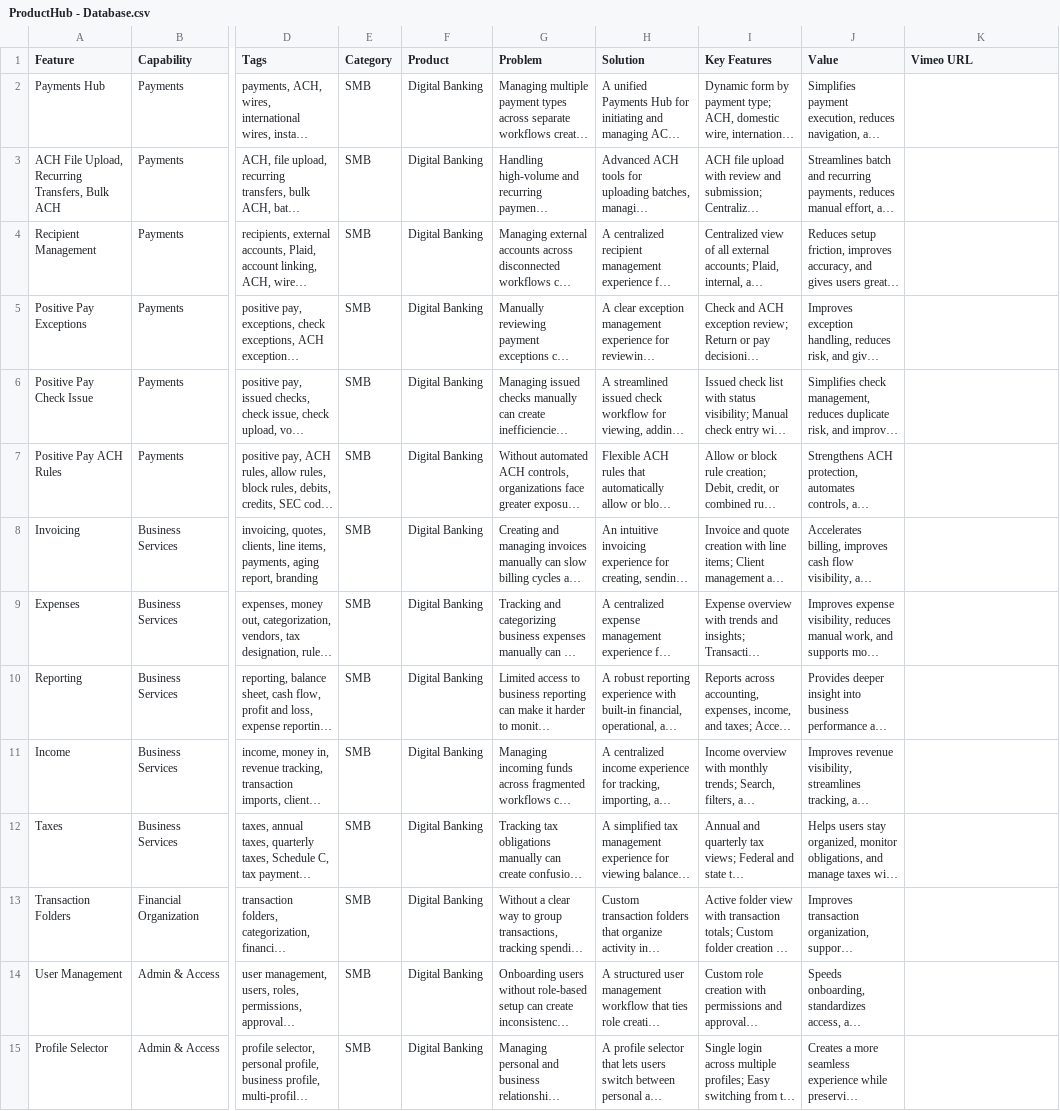
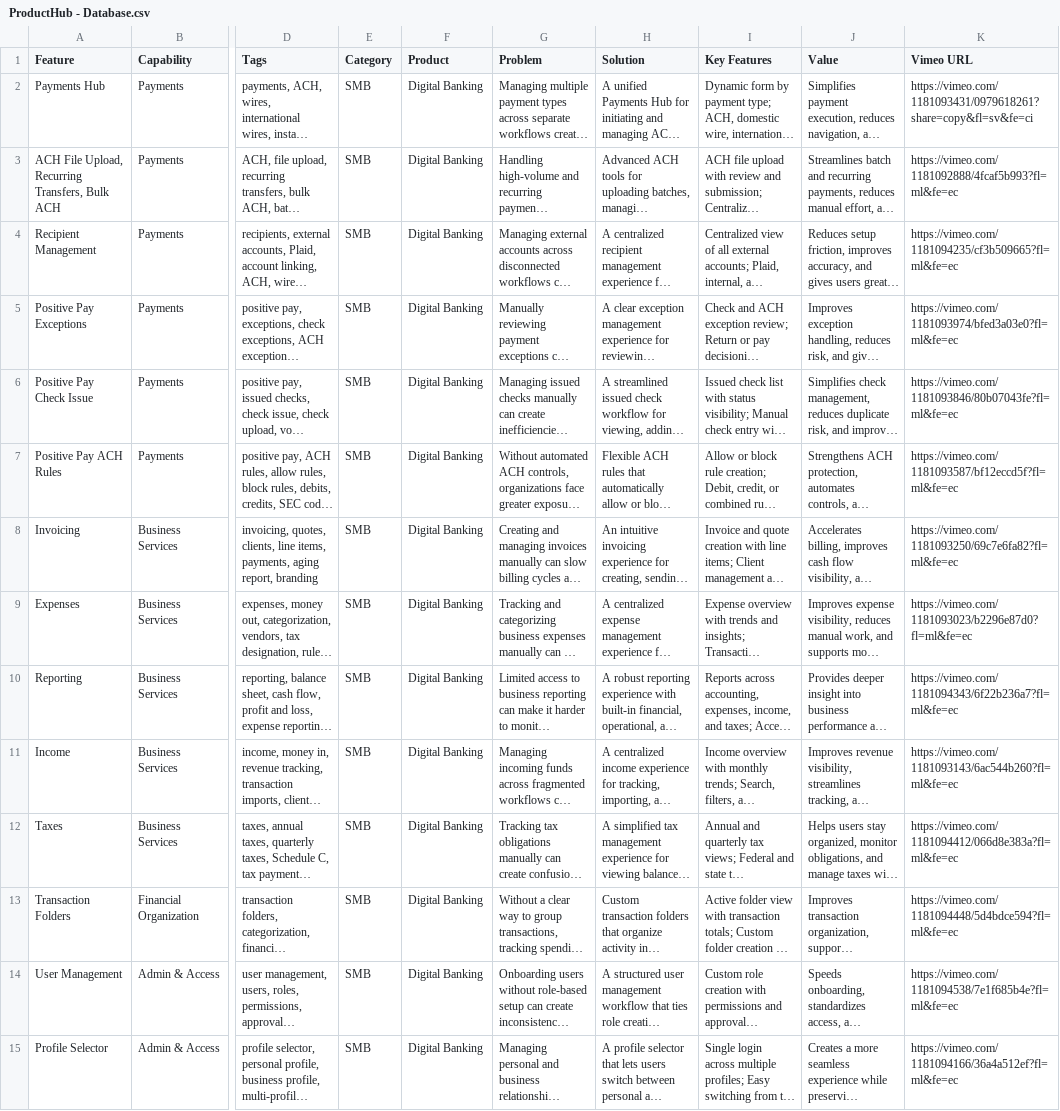
Before and after one commit to 132-cloud/product, a CSV file: ProductHub - Database.csv, drawn as a sheet; only a part is shown, gaps mark what is left out; long unchanged cells end in …; the diff names each change by its address in the sheet, - before the commit and + after, or states it on an @@ line.

```diff
--- a/ProductHub - Database.csv
+++ b/ProductHub - Database.csv
-K2 (Vimeo URL): (empty)
+K2 (Vimeo URL): https://vimeo.com/1181093431/0979618261?share=copy&fl=sv&fe=ci
-K3 (Vimeo URL): (empty)
+K3 (Vimeo URL): https://vimeo.com/1181092888/4fcaf5b993?fl=ml&fe=ec
-K4 (Vimeo URL): (empty)
+K4 (Vimeo URL): https://vimeo.com/1181094235/cf3b509665?fl=ml&fe=ec
-K5 (Vimeo URL): (empty)
+K5 (Vimeo URL): https://vimeo.com/1181093974/bfed3a03e0?fl=ml&fe=ec
-K6 (Vimeo URL): (empty)
+K6 (Vimeo URL): https://vimeo.com/1181093846/80b07043fe?fl=ml&fe=ec
-K7 (Vimeo URL): (empty)
+K7 (Vimeo URL): https://vimeo.com/1181093587/bf12eccd5f?fl=ml&fe=ec
-K8 (Vimeo URL): (empty)
+K8 (Vimeo URL): https://vimeo.com/1181093250/69c7e6fa82?fl=ml&fe=ec
-K9 (Vimeo URL): (empty)
+K9 (Vimeo URL): https://vimeo.com/1181093023/b2296e87d0?fl=ml&fe=ec
-K10 (Vimeo URL): (empty)
+K10 (Vimeo URL): https://vimeo.com/1181094343/6f22b236a7?fl=ml&fe=ec
-K11 (Vimeo URL): (empty)
+K11 (Vimeo URL): https://vimeo.com/1181093143/6ac544b260?fl=ml&fe=ec
-K12 (Vimeo URL): (empty)
+K12 (Vimeo URL): https://vimeo.com/1181094412/066d8e383a?fl=ml&fe=ec
-K13 (Vimeo URL): (empty)
+K13 (Vimeo URL): https://vimeo.com/1181094448/5d4bdce594?fl=ml&fe=ec
-K14 (Vimeo URL): (empty)
+K14 (Vimeo URL): https://vimeo.com/1181094538/7e1f685b4e?fl=ml&fe=ec
-K15 (Vimeo URL): (empty)
+K15 (Vimeo URL): https://vimeo.com/1181094166/36a4a512ef?fl=ml&fe=ec
```
Also changed, not shown: 1 other file.
